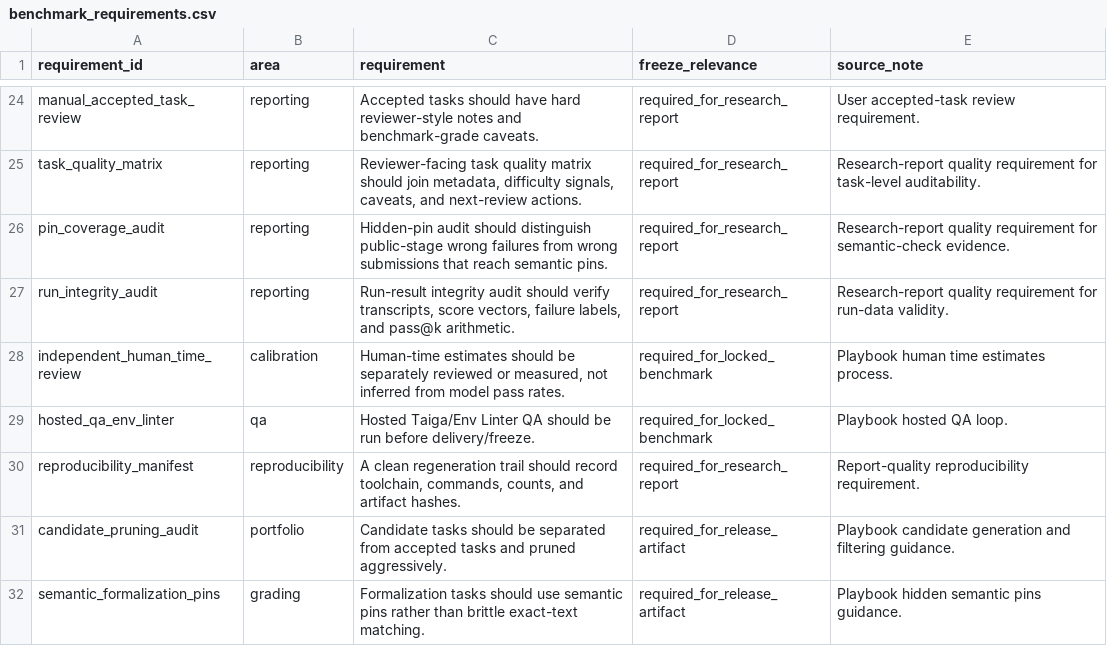
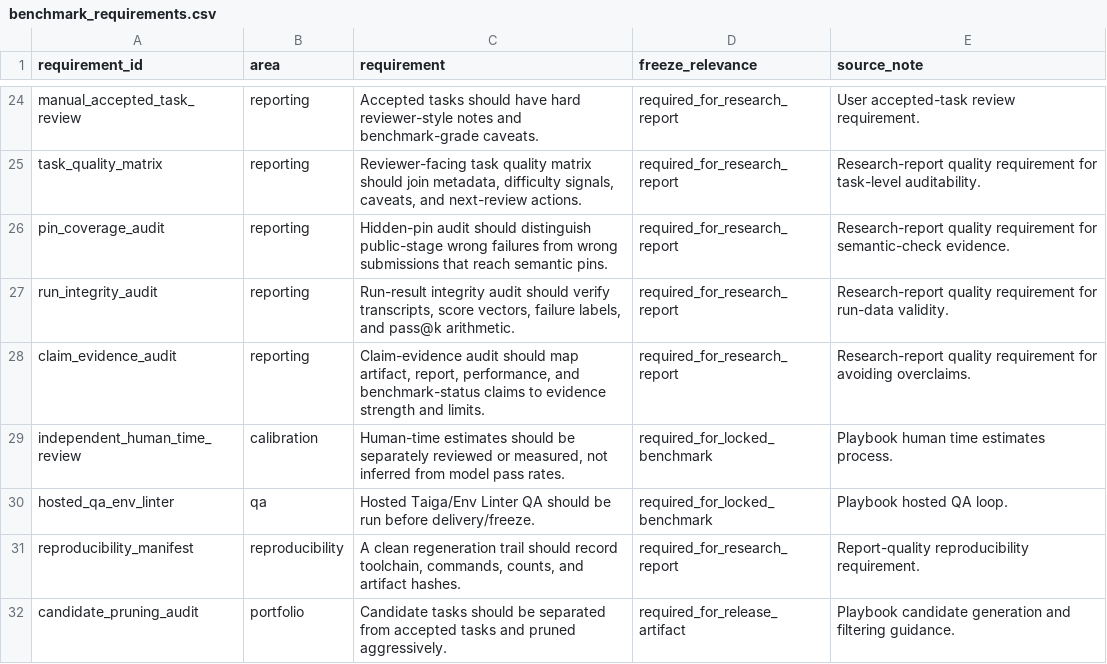
Before and after one commit to sebastian-griego/lean-time-horizon, a CSV file: data/benchmark_requirements.csv, drawn as a sheet; only a part is shown, gaps mark what is left out; the shorter side is filled out with more unchanged rows; the diff names each change by its address in the sheet, - before the commit and + after, or states it on an @@ line.

```diff
--- a/data/benchmark_requirements.csv
+++ b/data/benchmark_requirements.csv
+row 28: claim_evidence_audit | reporting | Claim-evidence audit should map artifact, report, performance, and benchmark-status claims to evidence strength and limits. | required_for_research_report | Research-report quality requirement for avoiding overclaims.
```
Also changed, not shown: data/requirement_coverage.csv, 10 other files.
